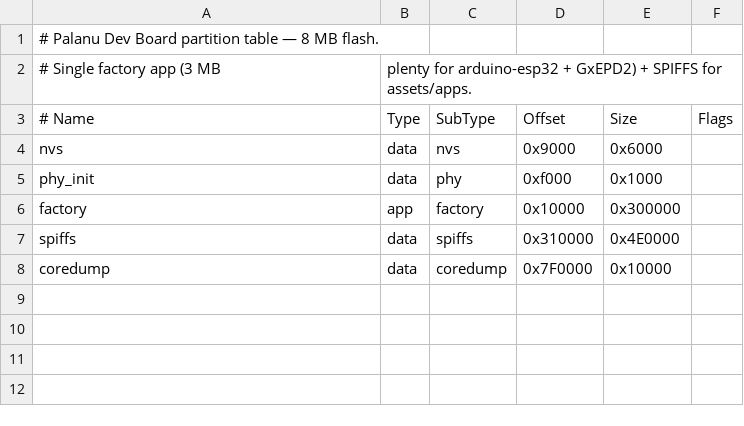
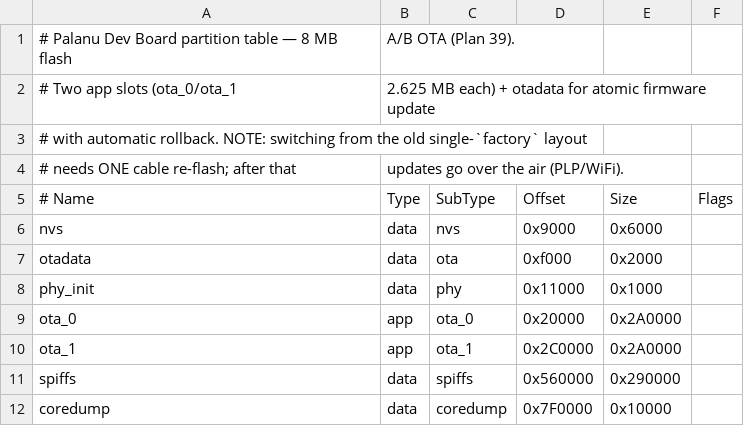
Before and after one commit to SkyRizzAI/kairo, a CSV file: firmware/targets/dev-board/partitions.csv, drawn as a sheet.

```diff
--- a/firmware/targets/dev-board/partitions.csv
+++ b/firmware/targets/dev-board/partitions.csv
@@ -1,8 +1,12 @@
-# Palanu Dev Board partition table — 8 MB flash.
-# Single factory app (3 MB, plenty for arduino-esp32 + GxEPD2) + SPIFFS for assets/apps.
+# Palanu Dev Board partition table — 8 MB flash, A/B OTA (Plan 39).
+# Two app slots (ota_0/ota_1, 2.625 MB each) + otadata for atomic firmware update
+# with automatic rollback. NOTE: switching from the old single-`factory` layout
+# needs ONE cable re-flash; after that, updates go over the air (PLP/WiFi).
 # Name,     Type, SubType,  Offset,   Size,     Flags
 nvs,        data, nvs,      0x9000,   0x6000,
-phy_init,   data, phy,      0xf000,   0x1000,
-factory,    app,  factory,  0x10000,  0x300000,
-spiffs,     data, spiffs,   0x310000, 0x4E0000,
+otadata,    data, ota,      0xf000,   0x2000,
+phy_init,   data, phy,      0x11000,  0x1000,
+ota_0,      app,  ota_0,    0x20000,  0x2A0000,
+ota_1,      app,  ota_1,    0x2C0000, 0x2A0000,
+spiffs,     data, spiffs,   0x560000, 0x290000,
 coredump,   data, coredump, 0x7F0000, 0x10000,
```
Also changed, not shown: firmware/targets/skyrizz-e32/partitions.csv, 13 other files.
